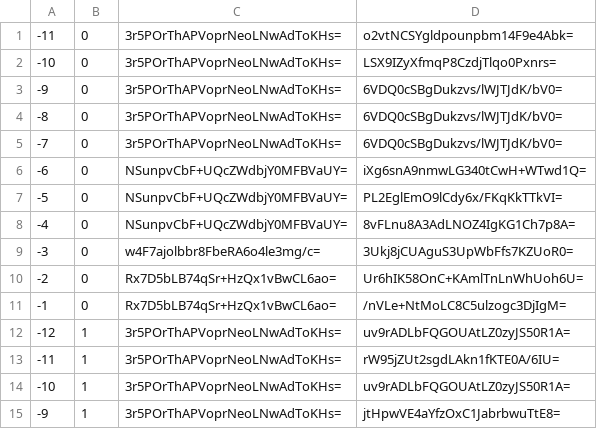
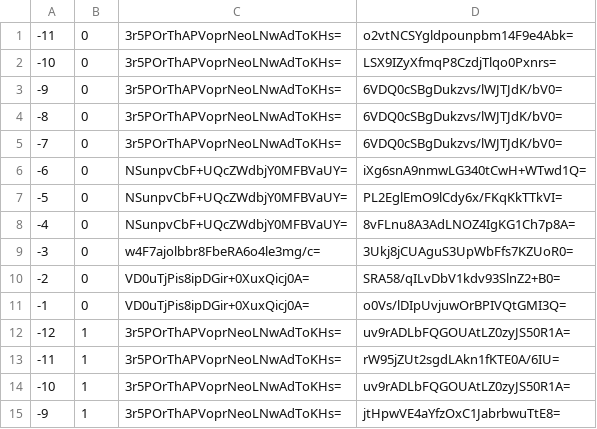
Before and after one commit to mochimochiomochi/mochicraftmap2, a CSV file: overworld/tiles/zoom.-3/metadata/k.-1.0.csv, drawn as a sheet; only a part is shown.

```diff
--- a/overworld/tiles/zoom.-3/metadata/k.-1.0.csv
+++ b/overworld/tiles/zoom.-3/metadata/k.-1.0.csv
@@ -9,4 +9,4 @@
 -3,0,w4F7ajolbbr8FbeRA6o4le3mg/c=,3Ukj8jCUAguS3UpWbFfs7KZUoR0=
--2,0,Rx7D5bLB74qSr+HzQx1vBwCL6ao=,Ur6hIK58OnC+KAmlTnLnWhUoh6U=
--1,0,Rx7D5bLB74qSr+HzQx1vBwCL6ao=,/nVLe+NtMoLC8C5ulzogc3DjIgM=
+-2,0,VD0uTjPis8ipDGir+0XuxQicj0A=,SRA58/qILvDbV1kdv93SlnZ2+B0=
+-1,0,VD0uTjPis8ipDGir+0XuxQicj0A=,o0Vs/lDIpUvjuwOrBPIVQtGMI3Q=
 -12,1,3r5POrThAPVoprNeoLNwAdToKHs=,uv9rADLbFQGOUAtLZ0zyJS50R1A=
```
Also changed, not shown: overworld/tiles/zoom.-1/metadata/k.-1.0.csv, overworld/tiles/zoom.-2/metadata/k.-1.0.csv, 14 other files.
